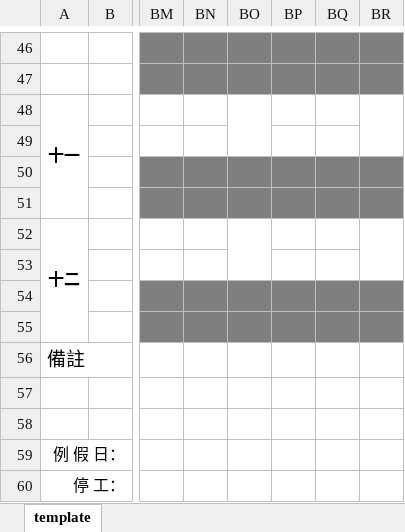
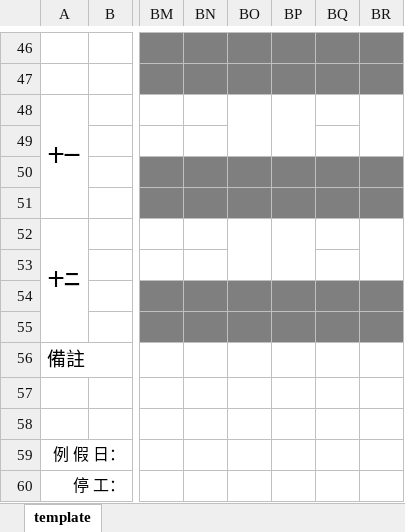
Before and after one commit to foxking0416/HuachunDailyReport2024, an Excel workbook: Python/ExternalData/DailyReportTemplateWithLunar_B.xlsx, sheet template, drawn as a sheet; only a part is shown, gaps mark what is left out; values as stored, in another font and other column widths than the file's, no borders; charts and pictures not drawn; the diff covers the shown part only; the diff names each change by its address in the sheet, - before the commit and + after, or states it on an @@ line.

```diff
--- a/Python/ExternalData/DailyReportTemplateWithLunar_B.xlsx (sheet template)
+++ b/Python/ExternalData/DailyReportTemplateWithLunar_B.xlsx (sheet template)
+BP48:BP49 merged
+BP52:BP53 merged
```
Also changed, not shown: merged cells elsewhere in this sheet, Python/ExternalData/DailyReportTemplateWithLunar_A.xlsx, 4 other files.
